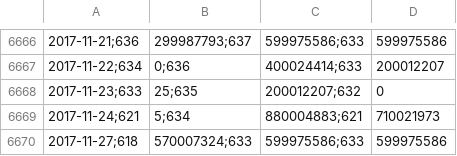
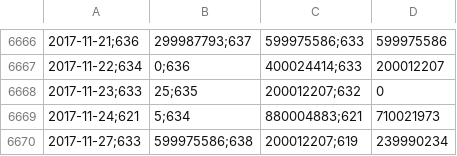
Before and after one commit to collabmarket/algorithms_afp, a CSV file: data_quandl/usdclp.csv, drawn as a sheet; only a part is shown, gaps mark what is left out; removed rows and columns are numbered as before the commit, all else as after; the diff names each change by its address in the sheet, - before the commit and + after, or states it on an @@ line.

```diff
--- a/data_quandl/usdclp.csv
+++ b/data_quandl/usdclp.csv
-row 6670: 2017-11-27;618 | 570007324;633 | 599975586;633 | 599975586
+row 6670: 2017-11-27;633 | 599975586;638 | 200012207;619 | 239990234
```
Also changed, not shown: data_quandl/debt.csv, 8 other files.
